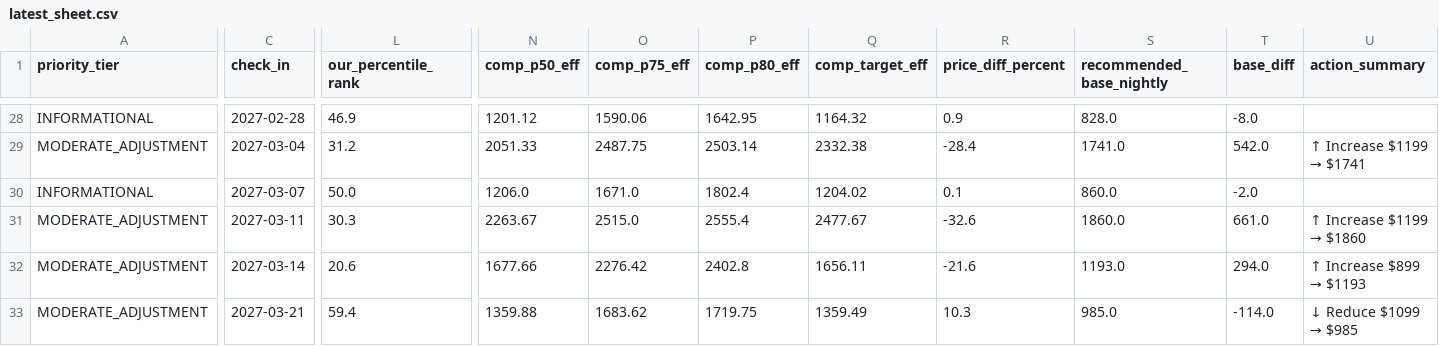
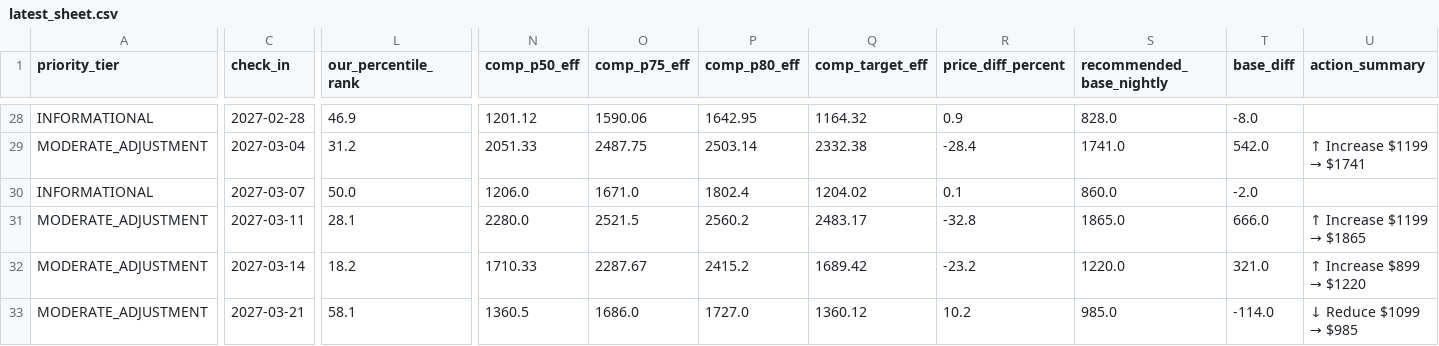
Before and after one commit to ivanpenkov/str-price-advisor, a CSV file: data/latest_sheet.csv, drawn as a sheet; only a part is shown, gaps mark what is left out; the diff covers the shown part only; the diff names each change by its address in the sheet, - before the commit and + after, or states it on an @@ line.

Commit message:
Upgrade remove-comp to blacklist, scrub pricing datasets, and completely remove comp 809687707688713264

```diff
--- a/data/latest_sheet.csv
+++ b/data/latest_sheet.csv
-L31 (our_percentile_rank): 30.3
+L31 (our_percentile_rank): 28.1
-N31 (comp_p50_eff): 2263.67
+N31 (comp_p50_eff): 2280.0
-O31 (comp_p75_eff): 2515.0
+O31 (comp_p75_eff): 2521.5
-P31 (comp_p80_eff): 2555.4
+P31 (comp_p80_eff): 2560.2
-Q31 (comp_target_eff): 2477.67
+Q31 (comp_target_eff): 2483.17
-R31 (price_diff_percent): -32.6
+R31 (price_diff_percent): -32.8
-S31 (recommended_base_nightly): 1860.0
+S31 (recommended_base_nightly): 1865.0
-T31 (base_diff): 661.0
+T31 (base_diff): 666.0
@@ U31 (action_summary): ↑ Increase $1199 → $1860 → ↑ Increase $1199 → $1865 @@
-L32 (our_percentile_rank): 20.6
+L32 (our_percentile_rank): 18.2
-N32 (comp_p50_eff): 1677.66
+N32 (comp_p50_eff): 1710.33
-O32 (comp_p75_eff): 2276.42
+O32 (comp_p75_eff): 2287.67
-P32 (comp_p80_eff): 2402.8
+P32 (comp_p80_eff): 2415.2
-Q32 (comp_target_eff): 1656.11
+Q32 (comp_target_eff): 1689.42
-R32 (price_diff_percent): -21.6
+R32 (price_diff_percent): -23.2
-S32 (recommended_base_nightly): 1193.0
+S32 (recommended_base_nightly): 1220.0
-T32 (base_diff): 294.0
+T32 (base_diff): 321.0
@@ U32 (action_summary): ↑ Increase $899 → $1193 → ↑ Increase $899 → $1220 @@
-L33 (our_percentile_rank): 59.4
+L33 (our_percentile_rank): 58.1
-N33 (comp_p50_eff): 1359.88
+N33 (comp_p50_eff): 1360.5
-O33 (comp_p75_eff): 1683.62
+O33 (comp_p75_eff): 1686.0
-P33 (comp_p80_eff): 1719.75
+P33 (comp_p80_eff): 1727.0
-Q33 (comp_target_eff): 1359.49
+Q33 (comp_target_eff): 1360.12
-R33 (price_diff_percent): 10.3
+R33 (price_diff_percent): 10.2
```
Also changed, not shown: 91 edited cells elsewhere in this file, data/pricing_sheet_2026-09-05.csv, docs/latest_sheet.csv, 15 other files.
